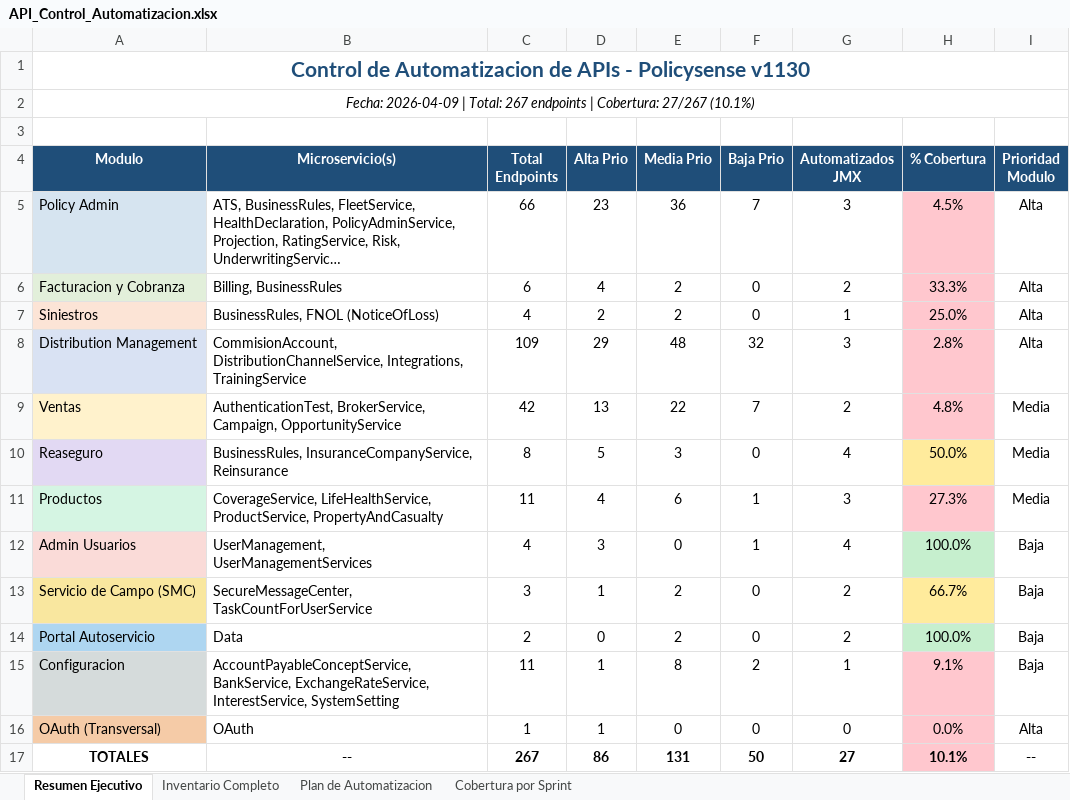
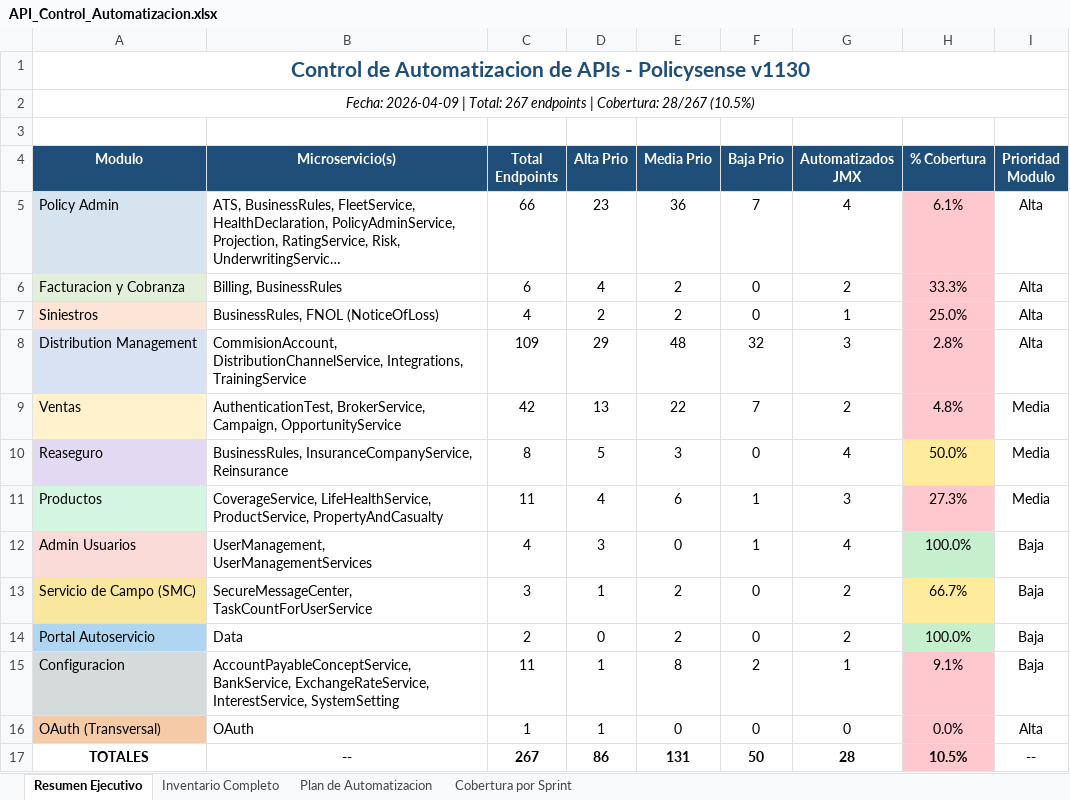
Before and after one commit to analyqc/Load_Testing_demo, an Excel workbook: docs/API_Control_Automatizacion.xlsx, sheet Resumen Ejecutivo, drawn as a sheet; long unchanged cells end in …; values as stored, in another font and other column widths than the file's, no borders; the diff names each change by its address in the sheet, - before the commit and + after, or states it on an @@ line.

```diff
--- a/docs/API_Control_Automatizacion.xlsx (sheet Resumen Ejecutivo)
+++ b/docs/API_Control_Automatizacion.xlsx (sheet Resumen Ejecutivo)
-A2 (Modulo): …| Cobertura: 27/267 (10.1%)
+A2 (Modulo): …| Cobertura: 28/267 (10.5%)
-G5 (Automatizados JMX): 3
+G5 (Automatizados JMX): 4
-H5 (% Cobertura): 4.5%
+H5 (% Cobertura): 6.1%
-G17 (Automatizados JMX): 27
+G17 (Automatizados JMX): 28
-H17 (% Cobertura): 10.1%
+H17 (% Cobertura): 10.5%
```
Also changed, not shown: sheet Plan de Automatizacion, sheet Cobertura por Sprint, sheet Inventario Completo, 29 other files.
